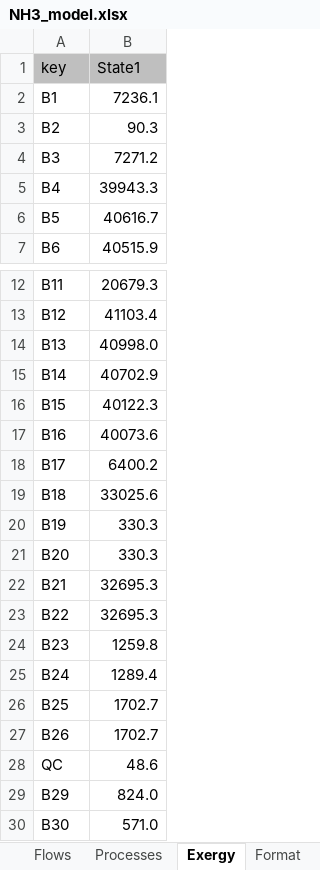
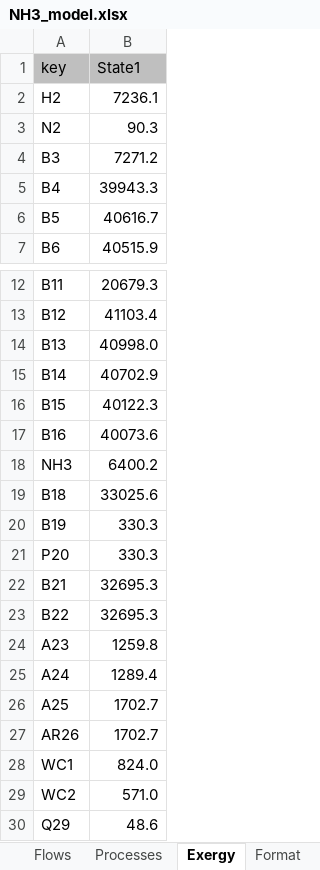
Before and after one commit to ctorrescuadra/TaesLab, an Excel workbook: Examples/amoniaco/NH3_model.xlsx, sheet Exergy, drawn as a sheet; only a part is shown, gaps mark what is left out; values as stored, in another font and other column widths than the file's, no borders; removed rows and columns are numbered as before the commit, all else as after; the diff names each change by its address in the sheet, - before the commit and + after, or states it on an @@ line.

```diff
--- a/Examples/amoniaco/NH3_model.xlsx (sheet Exergy)
+++ b/Examples/amoniaco/NH3_model.xlsx (sheet Exergy)
-A2 (key): B1
+A2 (key): H2
-A3 (key): B2
+A3 (key): N2
-A18 (key): B17
+A18 (key): NH3
-A21 (key): B20
+A21 (key): P20
-A24 (key): B23
+A24 (key): A23
-A25 (key): B24
+A25 (key): A24
-A26 (key): B25
+A26 (key): A25
-A27 (key): B26
+A27 (key): AR26
+row 28: WC1 | 824.0
+row 29: WC2 | 571.0
-A30 (key): QC
+A30 (key): Q29
-row 29: B29 | 824.0
-row 30: B30 | 571.0
```
Also changed, not shown: sheet WasteAllocation, sheet ResourcesCost, sheet Flows, sheet WasteDefinition, sheet Processes, sheet Format, other sheet tabs, charts or pictures, 26 other files.
